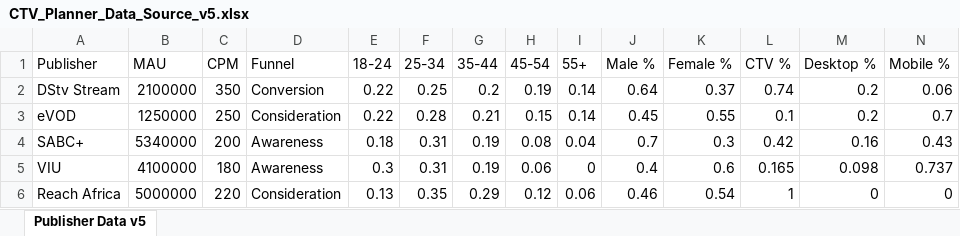
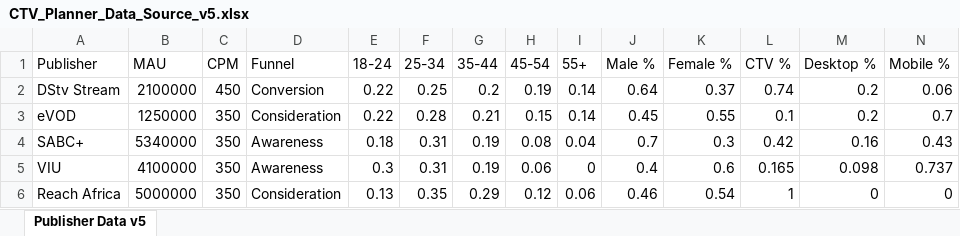
Before and after one commit to daggadex-oss/CTV-Planner, an Excel workbook: CTV_Planner_Data_Source_v5.xlsx, sheet Publisher Data v5, drawn as a sheet; values as stored, in another font and other column widths than the file's, no borders; the diff names each change by its address in the sheet, - before the commit and + after, or states it on an @@ line.

Commit message:
Add files via upload

```diff
--- a/CTV_Planner_Data_Source_v5.xlsx (sheet Publisher Data v5)
+++ b/CTV_Planner_Data_Source_v5.xlsx (sheet Publisher Data v5)
-C2 (CPM): 350
+C2 (CPM): 450
-C3 (CPM): 250
+C3 (CPM): 350
-C4 (CPM): 200
+C4 (CPM): 350
-C5 (CPM): 180
+C5 (CPM): 350
-C6 (CPM): 220
+C6 (CPM): 350
```
